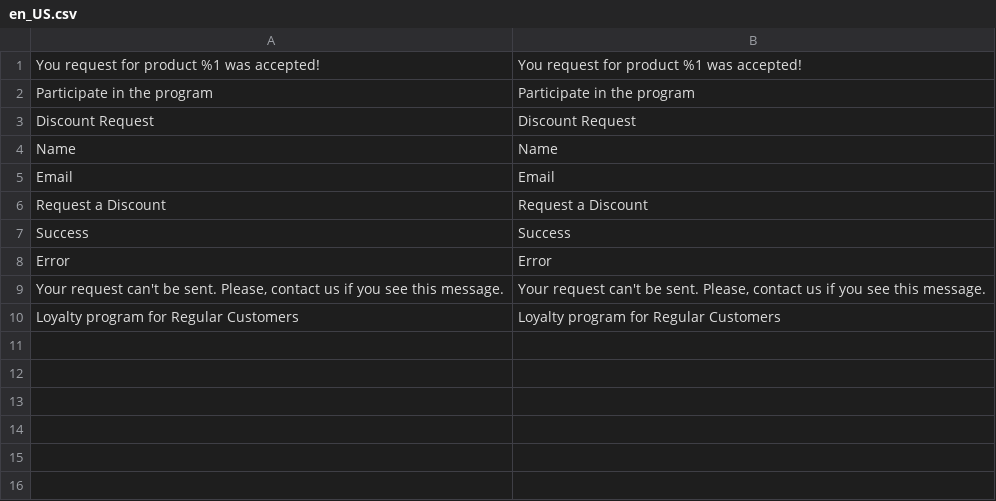
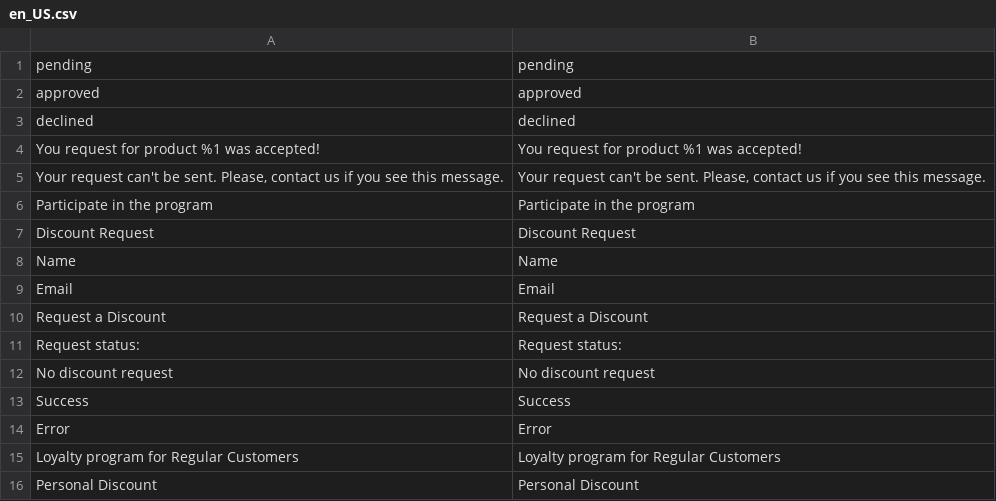
Before and after one commit to Elena879/Magento, a CSV file: app/code/Lena/RegularCustomer/i18n/en_US.csv, drawn as a sheet.

```diff
--- a/app/code/Lena/RegularCustomer/i18n/en_US.csv
+++ b/app/code/Lena/RegularCustomer/i18n/en_US.csv
@@ -1,2 +1,6 @@
+pending,pending
+approved,approved
+declined,declined
 "You request for product %1 was accepted!","You request for product %1 was accepted!"
+"Your request can't be sent. Please, contact us if you see this message.","Your request can't be sent. Please, contact us if you see this message."
 "Participate in the program","Participate in the program"
@@ -6,5 +10,7 @@ Email,Email
 "Request a Discount","Request a Discount"
+"Request status:","Request status:"
+"No discount request","No discount request"
 Success,Success
 Error,Error
-"Your request can't be sent. Please, contact us if you see this message.","Your request can't be sent. Please, contact us if you see this message."
 "Loyalty program for Regular Customers","Loyalty program for Regular Customers"
+"Personal Discount","Personal Discount"
```
Also changed, not shown: app/code/Lena/RegularCustomer/i18n/uk_UA.csv, 58 other files.
